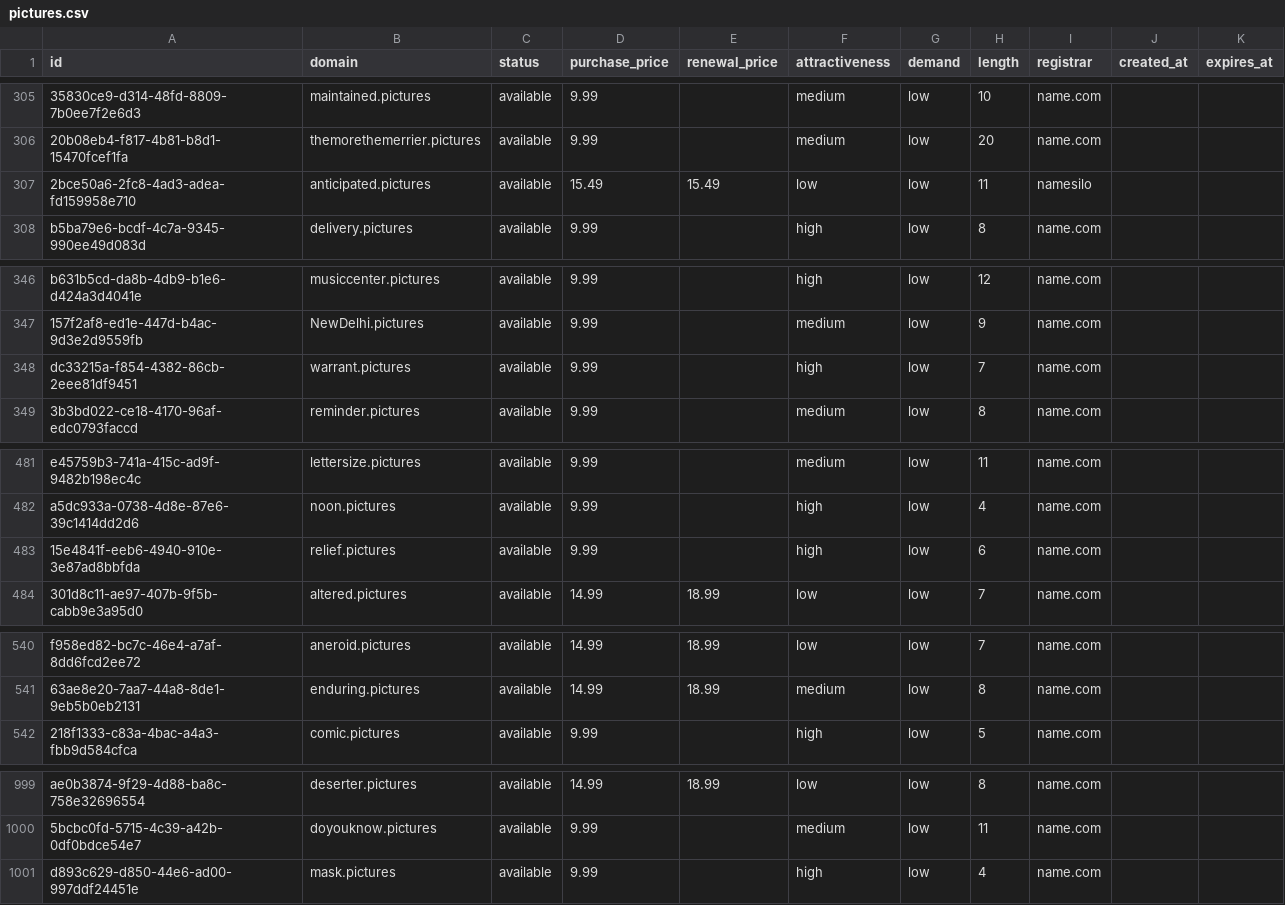
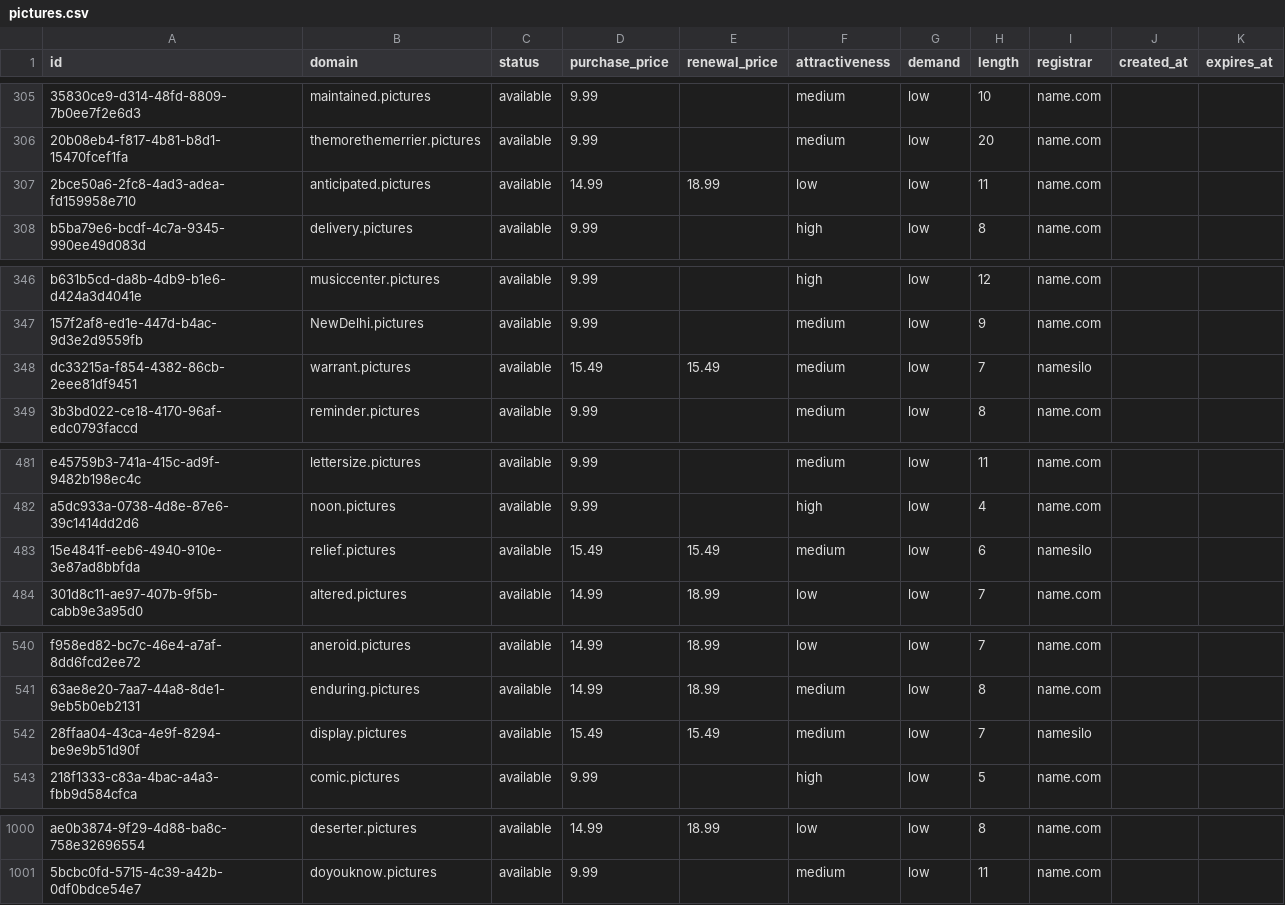
Before and after one commit to UniqueDomains/pictures-oneword-domains, a CSV file: pictures.csv, drawn as a sheet; only a part is shown, gaps mark what is left out; removed rows and columns are numbered as before the commit, all else as after; the diff covers the shown part only; the diff names each change by its address in the sheet, - before the commit and + after, or states it on an @@ line.

Commit message:
Domains update

```diff
--- a/pictures.csv
+++ b/pictures.csv
-D307 (purchase_price): 15.49
+D307 (purchase_price): 14.99
-E307 (renewal_price): 15.49
+E307 (renewal_price): 18.99
-I307 (registrar): namesilo
+I307 (registrar): name.com
-D348 (purchase_price): 9.99
+D348 (purchase_price): 15.49
-E348 (renewal_price): (empty)
+E348 (renewal_price): 15.49
-F348 (attractiveness): high
+F348 (attractiveness): medium
-I348 (registrar): name.com
+I348 (registrar): namesilo
-D483 (purchase_price): 9.99
+D483 (purchase_price): 15.49
-E483 (renewal_price): (empty)
+E483 (renewal_price): 15.49
-F483 (attractiveness): high
+F483 (attractiveness): medium
-I483 (registrar): name.com
+I483 (registrar): namesilo
+row 542: 28ffaa04-43ca-4e9f-8294-be9e9b51d90f | display.pictures | available | 15.49 | 15.49 | medium | low | 7 | namesilo
-row 1001: d893c629-d850-44e6-ad00-997ddf24451e | mask.pictures | available | 9.99 |  | high | low | 4 | name.com
```
Also changed, not shown: 11 edited cells elsewhere in this file, 4 other files.
